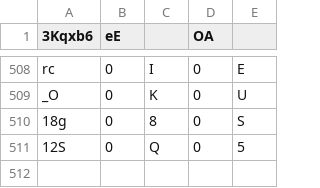
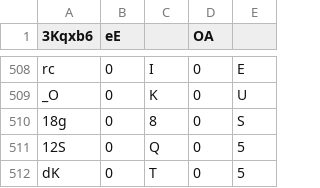
Before and after one commit to Naritulum/tracker, a CSV file: data/member-counts.csv, drawn as a sheet; only a part is shown, gaps mark what is left out; the diff names each change by its address in the sheet, - before the commit and + after, or states it on an @@ line.

```diff
--- a/data/member-counts.csv
+++ b/data/member-counts.csv
+row 512: dK | 0 | T | 0 | 5
```
